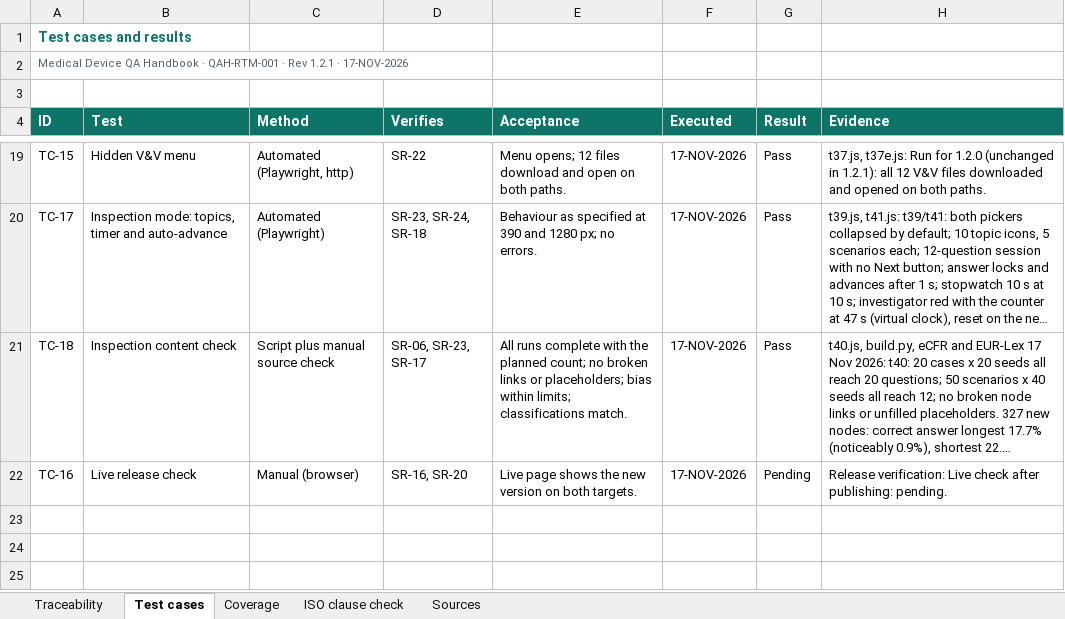
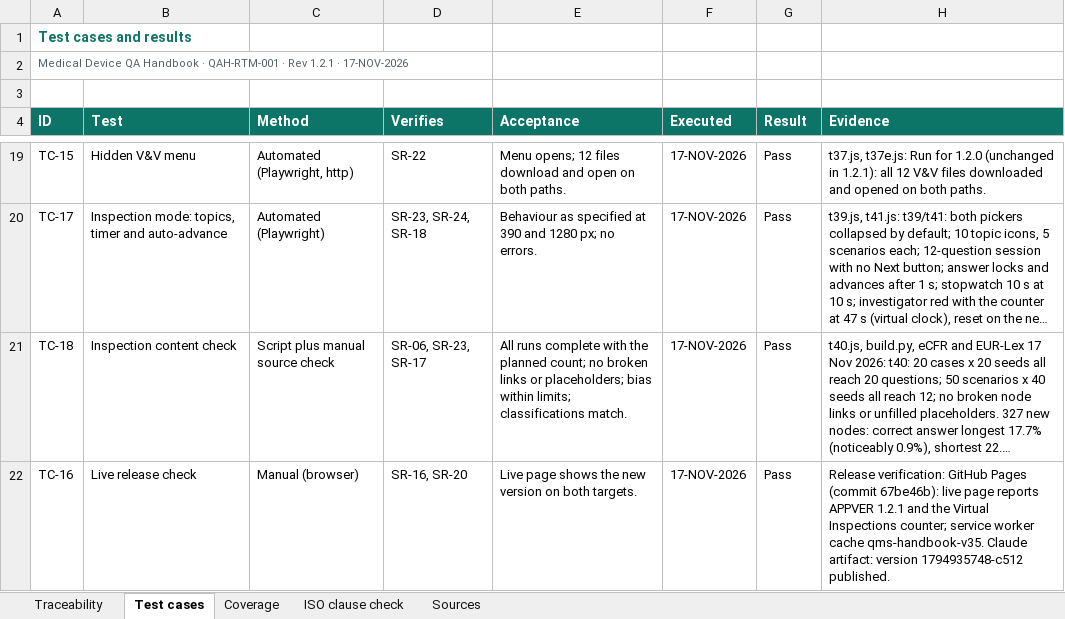
Before and after one commit to artisseri12asaf/qms-refresher, an Excel workbook: vv/RTM.xlsx, sheet Test cases, drawn as a sheet; only a part is shown, gaps mark what is left out; long unchanged cells end in …; values as stored, in another font and other column widths than the file's, no borders; the diff names each change by its address in the sheet, - before the commit and + after, or states it on an @@ line.

```diff
--- a/vv/RTM.xlsx (sheet Test cases)
+++ b/vv/RTM.xlsx (sheet Test cases)
-G22 (Result): Pending
+G22 (Result): Pass
-H22 (Evidence): Release verification: Live check after publishing: pending.
+H22 (Evidence): Release verification: GitHub Pages (commit 67be46b): live page reports APPVER 1.2.1 and the Virtual Inspections counter; service worker cache qms-handbook-v35. Claude artifact: version 1794935748-c512 published.
```
Also changed, not shown: sheet Traceability, sheet Coverage, 3 other files.
